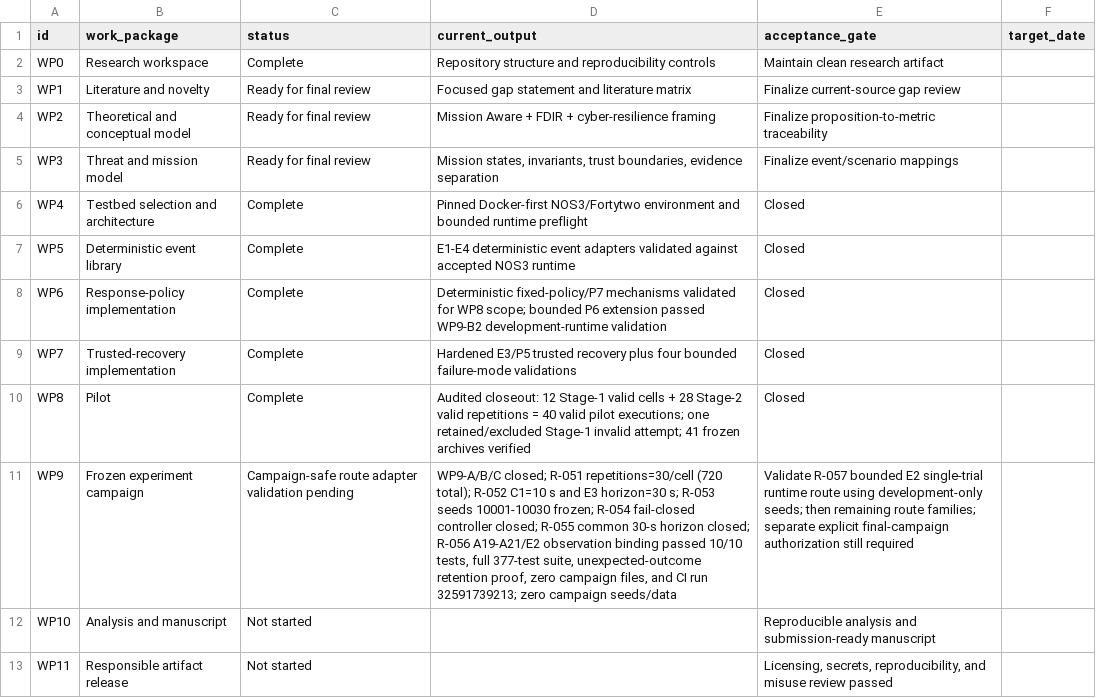
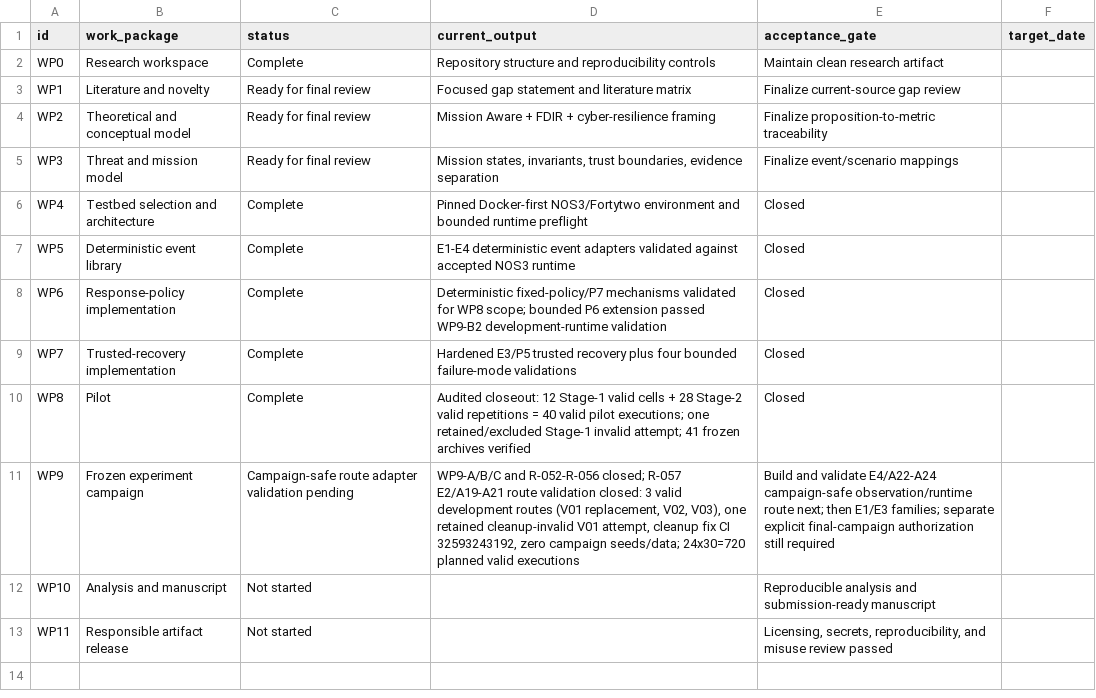
Before and after one commit to Zartharas/mission-aware-satellite-cyber-recovery, a CSV file: tracker/work_packages.csv, drawn as a sheet; the diff names each change by its address in the sheet, - before the commit and + after, or states it on an @@ line.

Commit message:
WP9: close R-057 E2 route validation

```diff
--- a/tracker/work_packages.csv
+++ b/tracker/work_packages.csv
-D11 (current_output): WP9-A/B/C closed; R-051 repetitions=30/cell (720 total); R-052 C1=10 s and E3 horizon=30 s; R-053 seeds 10001-10030 frozen; R-054 fail-closed controller closed; R-055 common 30-s horizon closed; R-056 A19-A21/E2 observation binding passed 10/10 tests, full 377-test suite, unexpected-outcome retention proof, zero campaign files, and CI run 32591739213; zero campaign seeds/data
+D11 (current_output): WP9-A/B/C and R-052-R-056 closed; R-057 E2/A19-A21 route validation closed: 3 valid development routes (V01 replacement, V02, V03), one retained cleanup-invalid V01 attempt, cleanup fix CI 32593243192, zero campaign seeds/data; 24x30=720 planned valid executions
-E11 (acceptance_gate): Validate R-057 bounded E2 single-trial runtime route using development-only seeds; then remaining route families; separate…
+E11 (acceptance_gate): Build and validate E4/A22-A24 campaign-safe observation/runtime route next; then E1/E3 families; separate…
```
